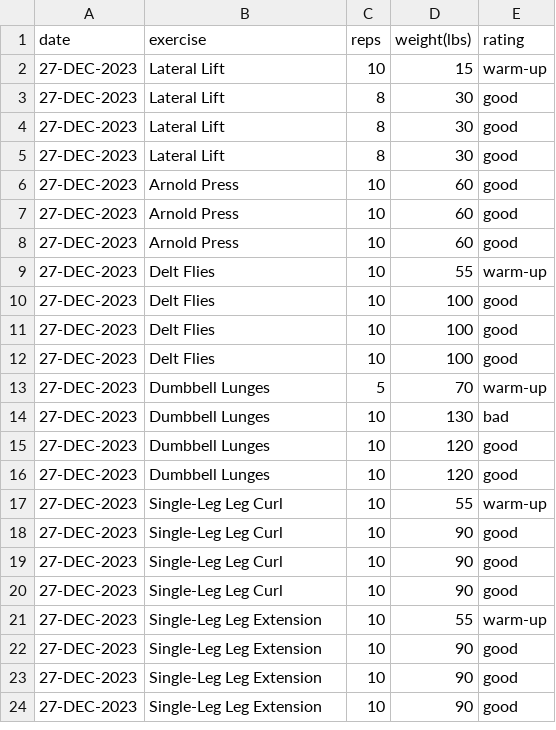
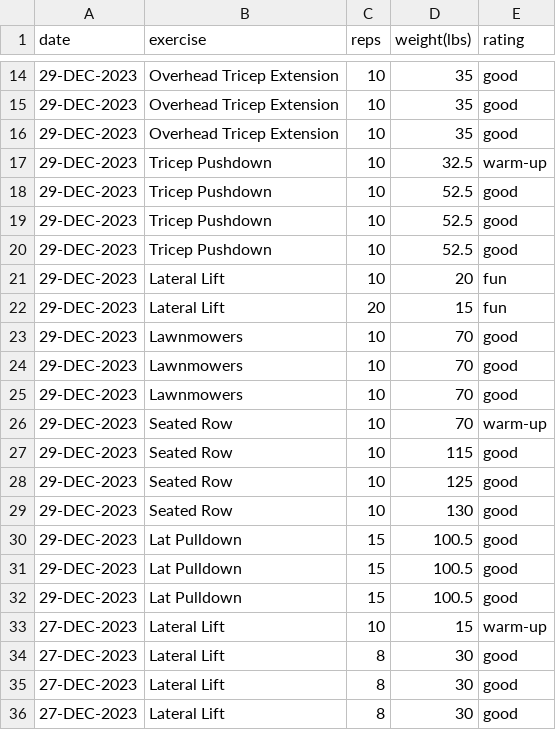
Before and after one commit to EricLeFort/ExerciseLog, a CSV file: data/weight_training_sets.csv, drawn as a sheet; only a part is shown, gaps mark what is left out; the shorter side is filled out with more unchanged rows; the diff covers the shown part only; the diff names each change by its address in the sheet, - before the commit and + after, or states it on an @@ line.

```diff
--- a/data/weight_training_sets.csv
+++ b/data/weight_training_sets.csv
+row 14: 29-DEC-2023 | Overhead Tricep Extension | 10 | 35 | good
+row 15: 29-DEC-2023 | Overhead Tricep Extension | 10 | 35 | good
+row 16: 29-DEC-2023 | Overhead Tricep Extension | 10 | 35 | good
+row 17: 29-DEC-2023 | Tricep Pushdown | 10 | 32.5 | warm-up
+row 18: 29-DEC-2023 | Tricep Pushdown | 10 | 52.5 | good
+row 19: 29-DEC-2023 | Tricep Pushdown | 10 | 52.5 | good
+row 20: 29-DEC-2023 | Tricep Pushdown | 10 | 52.5 | good
+row 21: 29-DEC-2023 | Lateral Lift | 10 | 20 | fun
+row 22: 29-DEC-2023 | Lateral Lift | 20 | 15 | fun
+row 23: 29-DEC-2023 | Lawnmowers | 10 | 70 | good
+row 24: 29-DEC-2023 | Lawnmowers | 10 | 70 | good
+row 25: 29-DEC-2023 | Lawnmowers | 10 | 70 | good
+row 26: 29-DEC-2023 | Seated Row | 10 | 70 | warm-up
+row 27: 29-DEC-2023 | Seated Row | 10 | 115 | good
+row 28: 29-DEC-2023 | Seated Row | 10 | 125 | good
+row 29: 29-DEC-2023 | Seated Row | 10 | 130 | good
+row 30: 29-DEC-2023 | Lat Pulldown | 15 | 100.5 | good
+row 31: 29-DEC-2023 | Lat Pulldown | 15 | 100.5 | good
+row 32: 29-DEC-2023 | Lat Pulldown | 15 | 100.5 | good
```
Also changed, not shown: 12 added rows elsewhere in this file, data/health_metrics.csv, data/preds/avg_workout_durations.csv, 7 other files.
